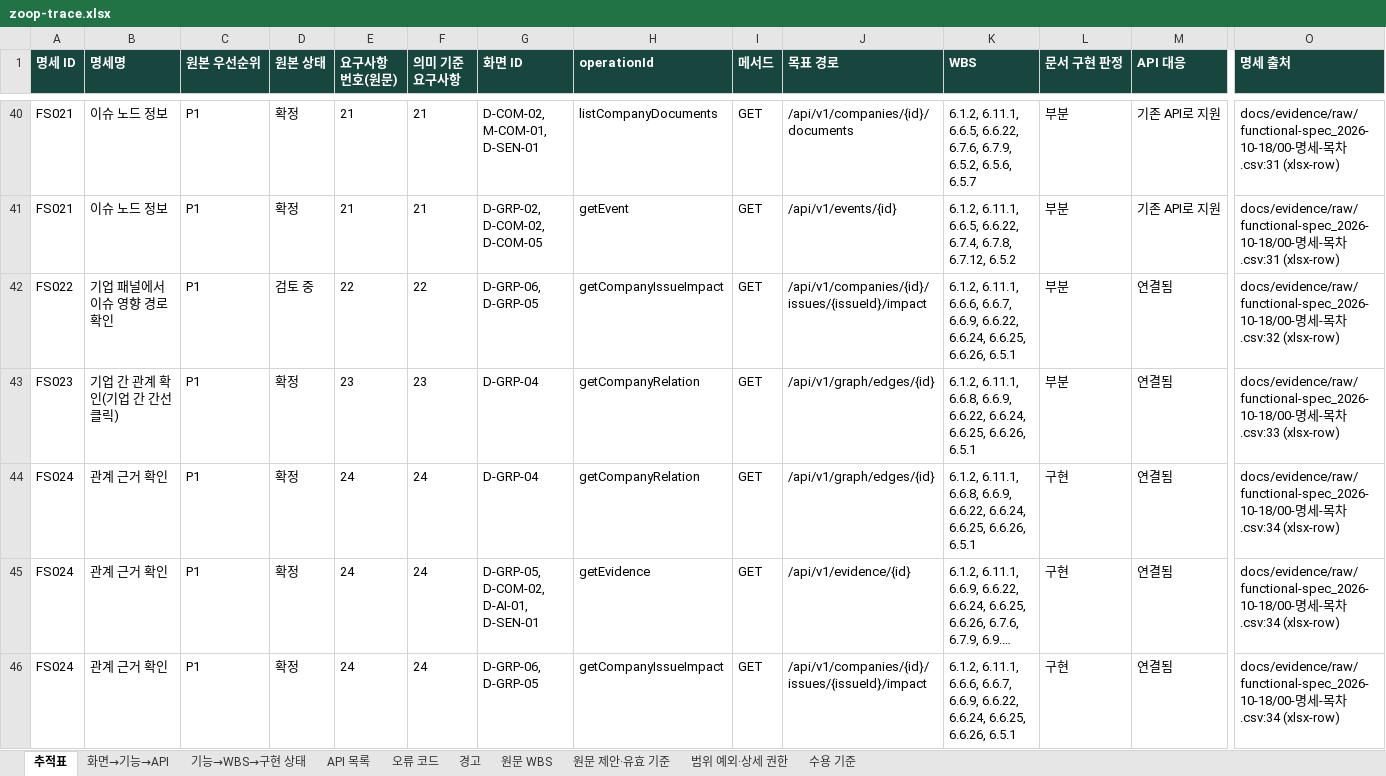
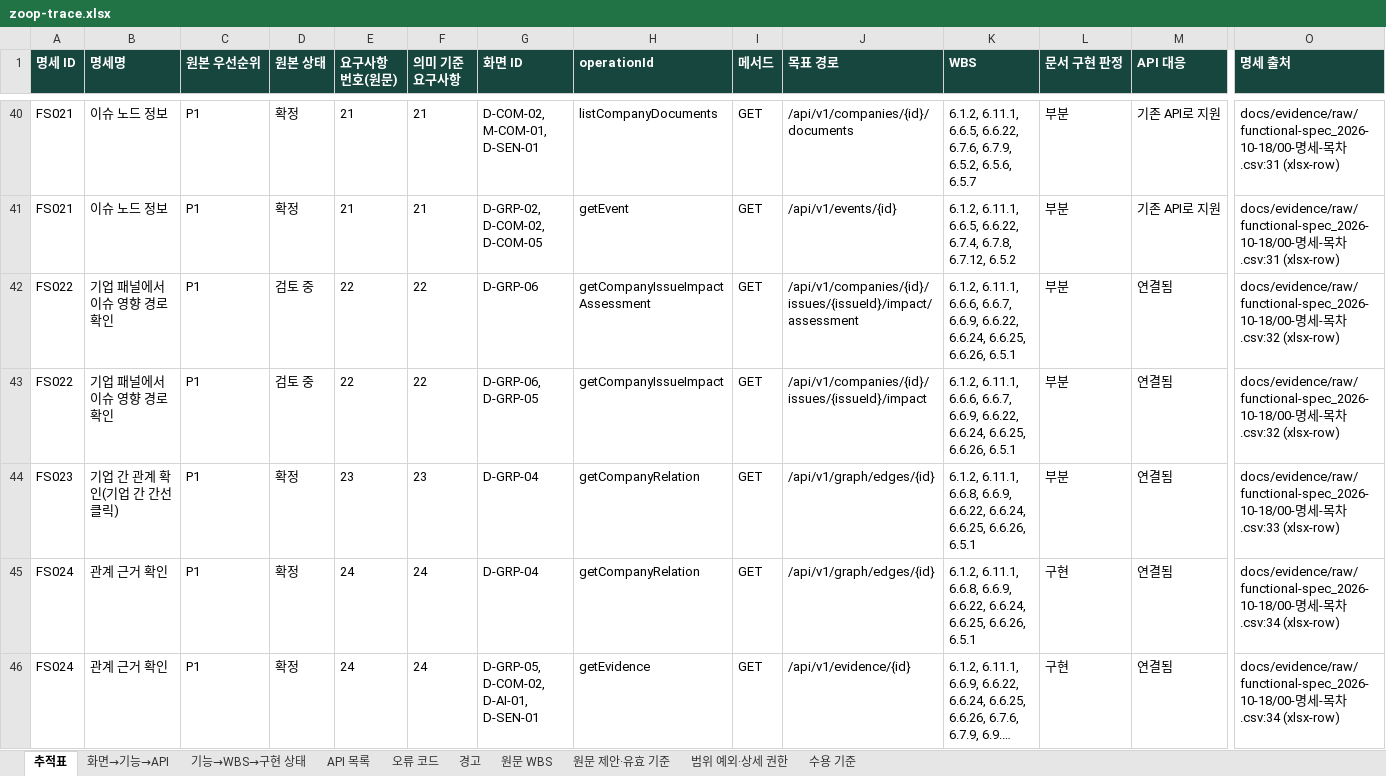
Before and after one commit to Donbug/zoop, an Excel workbook: docs/system/out/zoop-trace.xlsx, sheet 추적표, drawn as a sheet; only a part is shown, gaps mark what is left out; the shorter side is filled out with more unchanged rows; long unchanged cells end in …; values as stored, in another font and other column widths than the file's, no borders; rows hold the shown columns only; the diff covers the shown part only; the diff names each change by its address in the sheet, - before the commit and + after, or states it on an @@ line.

Commit message:
fix(contracts): add impact assessment trace metadata

```diff
--- a/docs/system/out/zoop-trace.xlsx (sheet 추적표)
+++ b/docs/system/out/zoop-trace.xlsx (sheet 추적표)
+row 42: FS022 | 기업 패널에서 이슈 영향 경로 확인 | P1 | 검토 중 | 22 | 22 | D-GRP-06 | getCompanyIssueImpactAssessment | GET | /api/v1/companies/{id}/issues/{issueId}/impact/assessment | 6.1.2, 6.11.1, 6.6.6, 6.6.7, 6.6.9, 6.6.22, 6.6.24, 6.6.25, 6.6.26, 6.5.1 | 부분 | 연결됨 | docs/evidence/raw/functional-spec_2026-10-18/00-명세-목차.csv:32 (xlsx-row)
```
Also changed, not shown: 7 added rows elsewhere in this sheet, sheet 화면→기능→API, sheet API 목록, sheet 경고, 15 other files.
